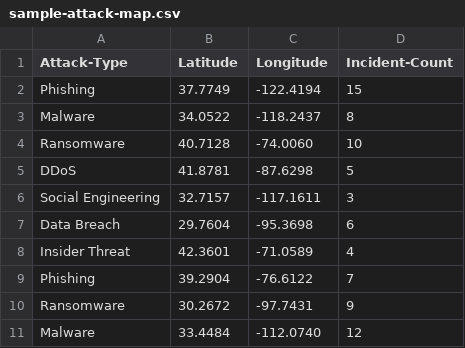
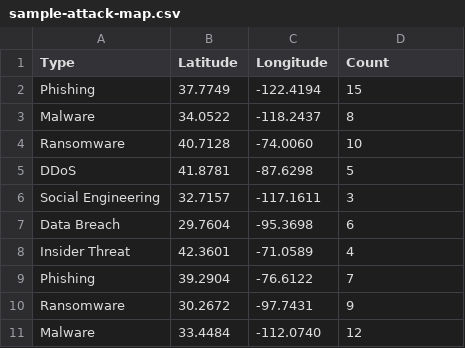
Before and after one commit to chatala1/DataVisualization, a CSV file: Cybersecurity/sample-attack-map.csv, drawn as a sheet.

Commit message:
Update sample-attack-map.csv

```diff
--- a/Cybersecurity/sample-attack-map.csv
+++ b/Cybersecurity/sample-attack-map.csv
@@ -1,2 +1,2 @@
-Attack-Type, Latitude, Longitude, Incident-Count
+Type, Latitude, Longitude, Count
 Phishing, 37.7749, -122.4194, 15
```
